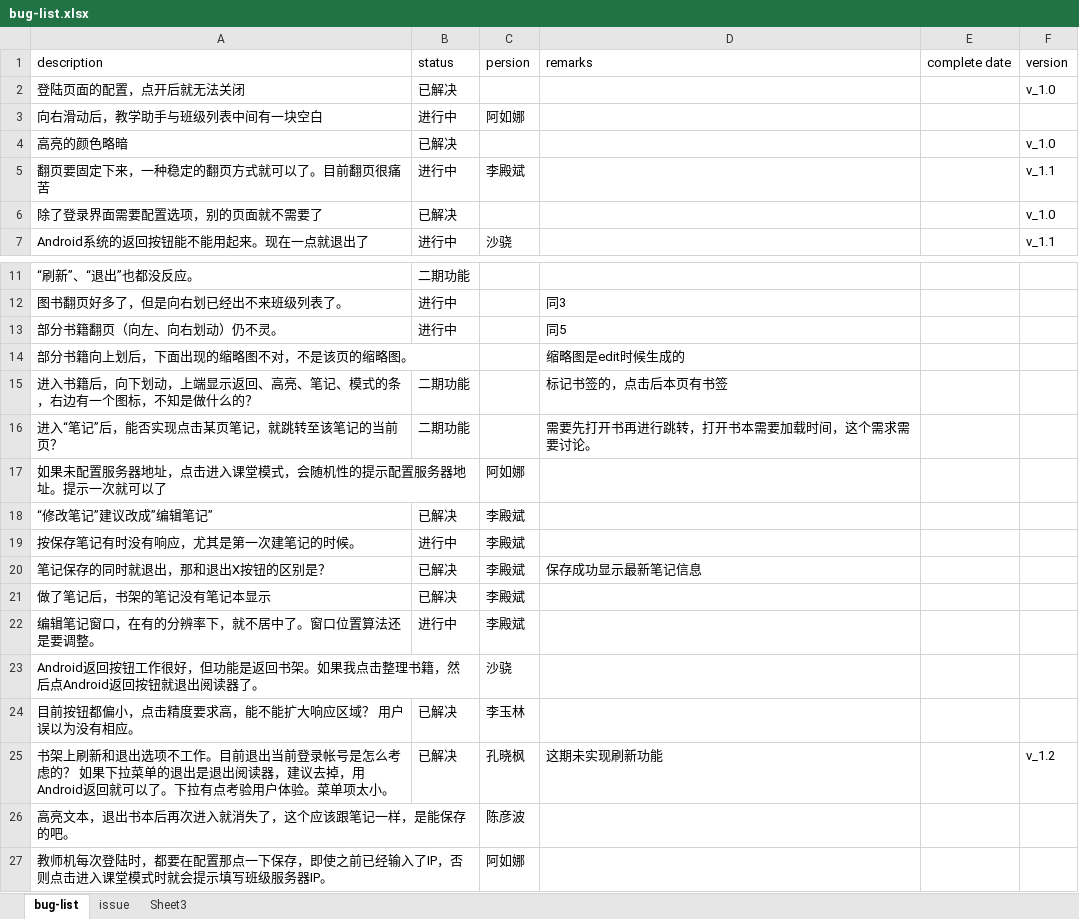
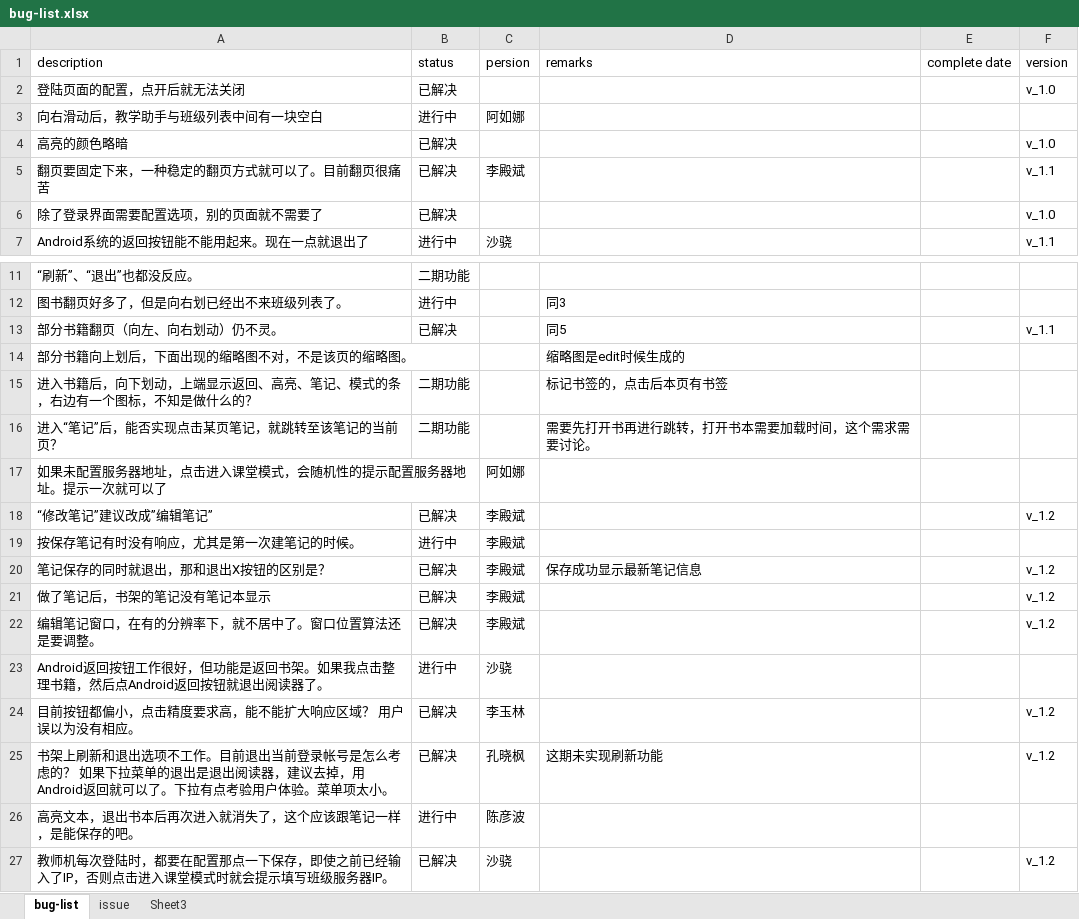
Before and after one commit to kongxf/bug_list, an Excel workbook: bug-list.xlsx, sheet bug-list, drawn as a sheet; only a part is shown, gaps mark what is left out; values as stored, in another font and other column widths than the file's, no borders; conditional formats not drawn; the diff names each change by its address in the sheet, - before the commit and + after, or states it on an @@ line.

Commit message:
modify status

```diff
--- a/bug-list.xlsx (sheet bug-list)
+++ b/bug-list.xlsx (sheet bug-list)
-B5 (status): 进行中
+B5 (status): 已解决
-B13 (status): 进行中
+B13 (status): 已解决
-F13 (version): (empty)
+F13 (version): v_1.1
-F18 (version): (empty)
+F18 (version): v_1.2
-F20:F22 (version): (empty)
+F20:F22 (version): v_1.2
-B22 (status): 进行中
+B22 (status): 已解决
-B23 (status): (empty)
+B23 (status): 进行中
-F24 (version): (empty)
+F24 (version): v_1.2
-B26 (status): (empty)
+B26 (status): 进行中
-B27 (status): (empty)
+B27 (status): 已解决
-C27 (persion): 阿如娜
+C27 (persion): 沙骁
-F27 (version): (empty)
+F27 (version): v_1.2
```
Also changed, not shown: sheet issue.
